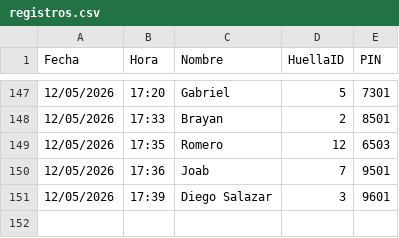
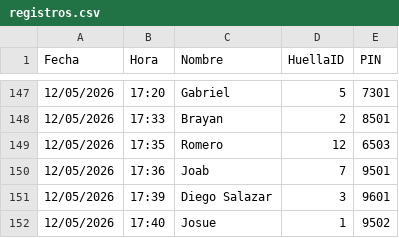
Before and after one commit to IMPLACOR/BIOMETRICO, a CSV file: registros.csv, drawn as a sheet; only a part is shown, gaps mark what is left out.

Commit message:
Actualizando registros desde ESP32

```diff
--- a/registros.csv
+++ b/registros.csv
@@ -151 +151,2 @@ Fecha,Hora,Nombre,HuellaID,PIN
 12/05/2026,17:39,Diego Salazar,3,9601
+12/05/2026,17:40,Josue,1,9502
```
